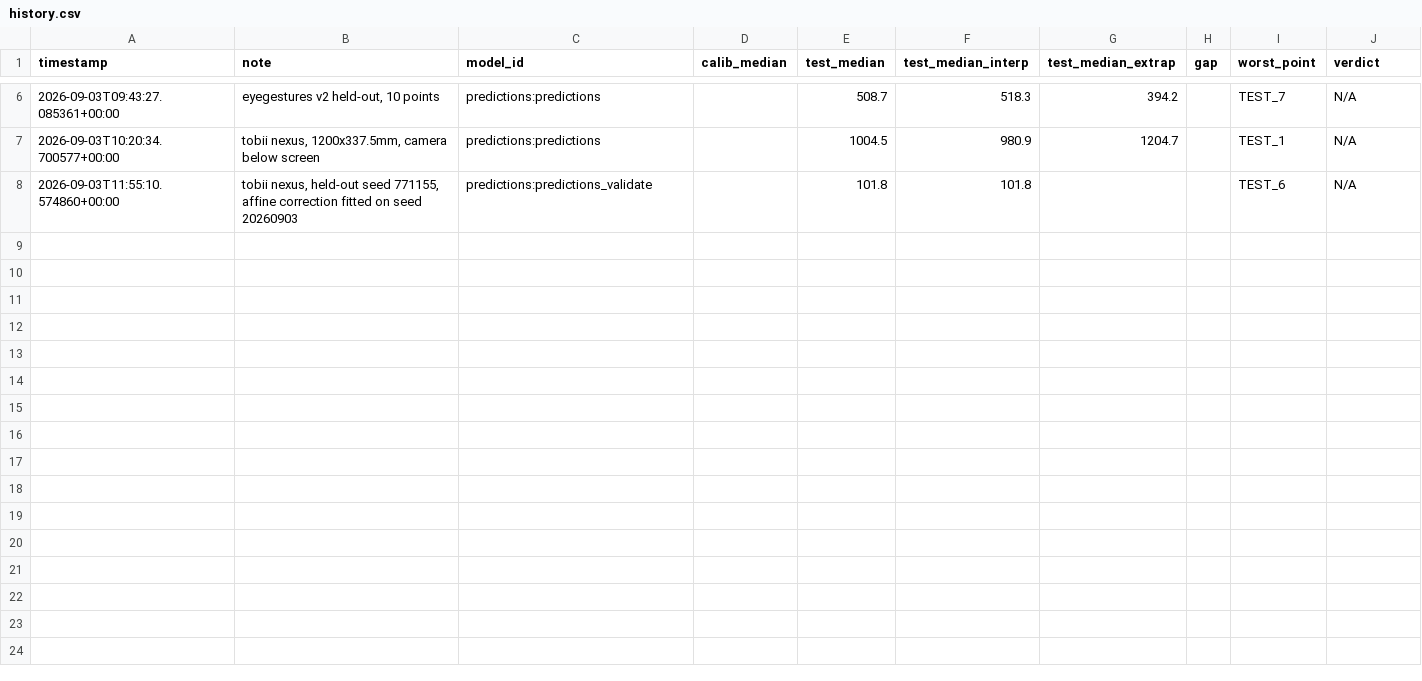
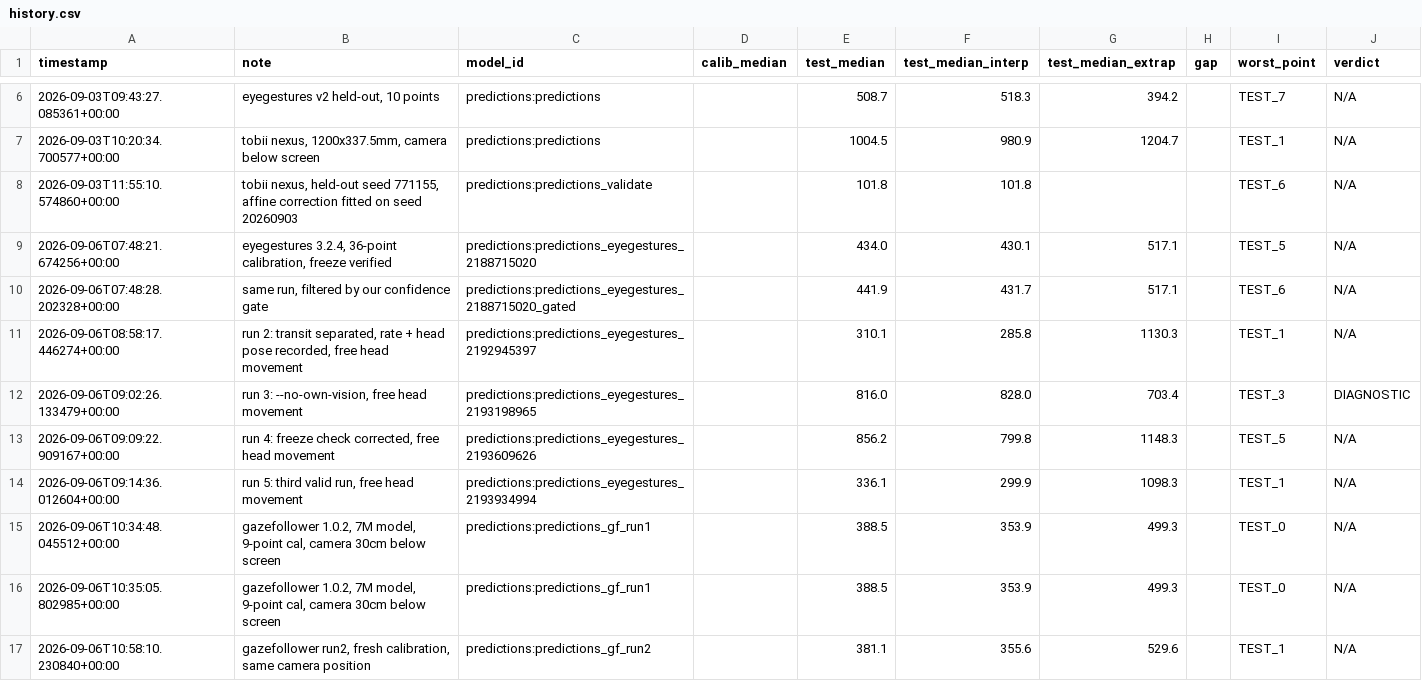
Before and after one commit to Links-Workplace/GazeLink, a CSV file: history.csv, drawn as a sheet; only a part is shown, gaps mark what is left out; the diff names each change by its address in the sheet, - before the commit and + after, or states it on an @@ line.

Commit message:
TRANSFER FROM EYEGESTURE TO GAZE FOLLOWER LIB- ADDING HEAD POSE -NEXT UP

```diff
--- a/history.csv
+++ b/history.csv
+row 9: 2026-09-06T07:48:21.674256+00:00 | eyegestures 3.2.4, 36-point calibration, freeze verified | predictions:predictions_eyegestures_2188715020 |  | 434.0 | 430.1 | 517.1 |  | TEST_5 | N/A
+row 10: 2026-09-06T07:48:28.202328+00:00 | same run, filtered by our confidence gate | predictions:predictions_eyegestures_2188715020_gated |  | 441.9 | 431.7 | 517.1 |  | TEST_6 | N/A
+row 11: 2026-09-06T08:58:17.446274+00:00 | run 2: transit separated, rate + head pose recorded, free head movement | predictions:predictions_eyegestures_2192945397 |  | 310.1 | 285.8 | 1130.3 |  | TEST_1 | N/A
+row 12: 2026-09-06T09:02:26.133479+00:00 | run 3: --no-own-vision, free head movement | predictions:predictions_eyegestures_2193198965 |  | 816.0 | 828.0 | 703.4 |  | TEST_3 | DIAGNOSTIC
+row 13: 2026-09-06T09:09:22.909167+00:00 | run 4: freeze check corrected, free head movement | predictions:predictions_eyegestures_2193609626 |  | 856.2 | 799.8 | 1148.3 |  | TEST_5 | N/A
+row 14: 2026-09-06T09:14:36.012604+00:00 | run 5: third valid run, free head movement | predictions:predictions_eyegestures_2193934994 |  | 336.1 | 299.9 | 1098.3 |  | TEST_1 | N/A
+row 15: 2026-09-06T10:34:48.045512+00:00 | gazefollower 1.0.2, 7M model, 9-point cal, camera 30cm below screen | predictions:predictions_gf_run1 |  | 388.5 | 353.9 | 499.3 |  | TEST_0 | N/A
+row 16: 2026-09-06T10:35:05.802985+00:00 | gazefollower 1.0.2, 7M model, 9-point cal, camera 30cm below screen | predictions:predictions_gf_run1 |  | 388.5 | 353.9 | 499.3 |  | TEST_0 | N/A
+row 17: 2026-09-06T10:58:10.230840+00:00 | gazefollower run2, fresh calibration, same camera position | predictions:predictions_gf_run2 |  | 381.1 | 355.6 | 529.6 |  | TEST_1 | N/A
```
Also changed, not shown: 25 other files.
